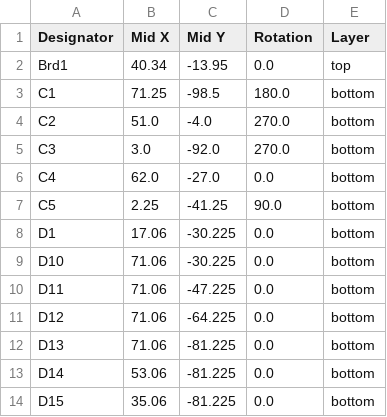
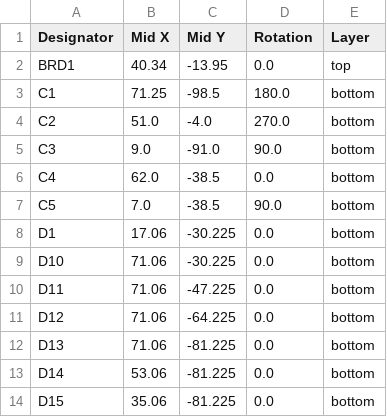
Before and after one commit to cheyao/macropad, a CSV file: PCB/production/positions.csv, drawn as a sheet; only a part is shown.

Commit message:
Change capacitor values and positions

```diff
--- a/PCB/production/positions.csv
+++ b/PCB/production/positions.csv
@@ -1,8 +1,8 @@
 Designator,Mid X,Mid Y,Rotation,Layer
-Brd1,40.34,-13.95,0.0,top
+BRD1,40.34,-13.95,0.0,top
 C1,71.25,-98.5,180.0,bottom
 C2,51.0,-4.0,270.0,bottom
-C3,3.0,-92.0,270.0,bottom
-C4,62.0,-27.0,0.0,bottom
-C5,2.25,-41.25,90.0,bottom
+C3,9.0,-91.0,90.0,bottom
+C4,62.0,-38.5,0.0,bottom
+C5,7.0,-38.5,90.0,bottom
 D1,17.06,-30.225,0.0,bottom
```
Also changed, not shown: PCB/production/bom.csv, PCB/production/designators.csv, 11 other files.
